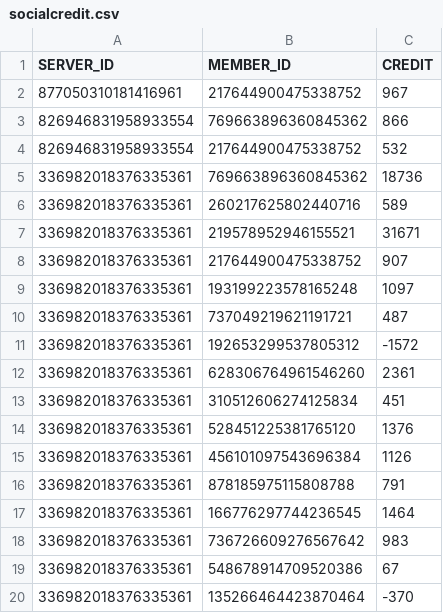
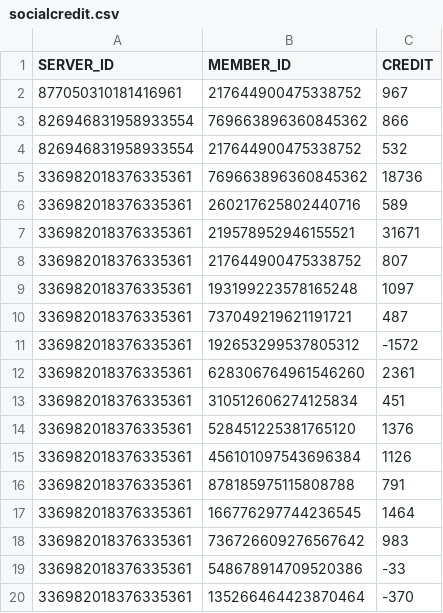
Before and after one commit to AlbinoGiraffe/albinobot, a CSV file: socialcredit.csv, drawn as a sheet.

Commit message:
update csv

```diff
--- a/socialcredit.csv
+++ b/socialcredit.csv
@@ -7,3 +7,3 @@ SERVER_ID,MEMBER_ID,CREDIT
 336982018376335361,219578952946155521,31671
-336982018376335361,217644900475338752,907
+336982018376335361,217644900475338752,807
 336982018376335361,193199223578165248,1097
@@ -18,3 +18,3 @@ SERVER_ID,MEMBER_ID,CREDIT
 336982018376335361,736726609276567642,983
-336982018376335361,548678914709520386,67
+336982018376335361,548678914709520386,-33
 336982018376335361,135266464423870464,-370
```
